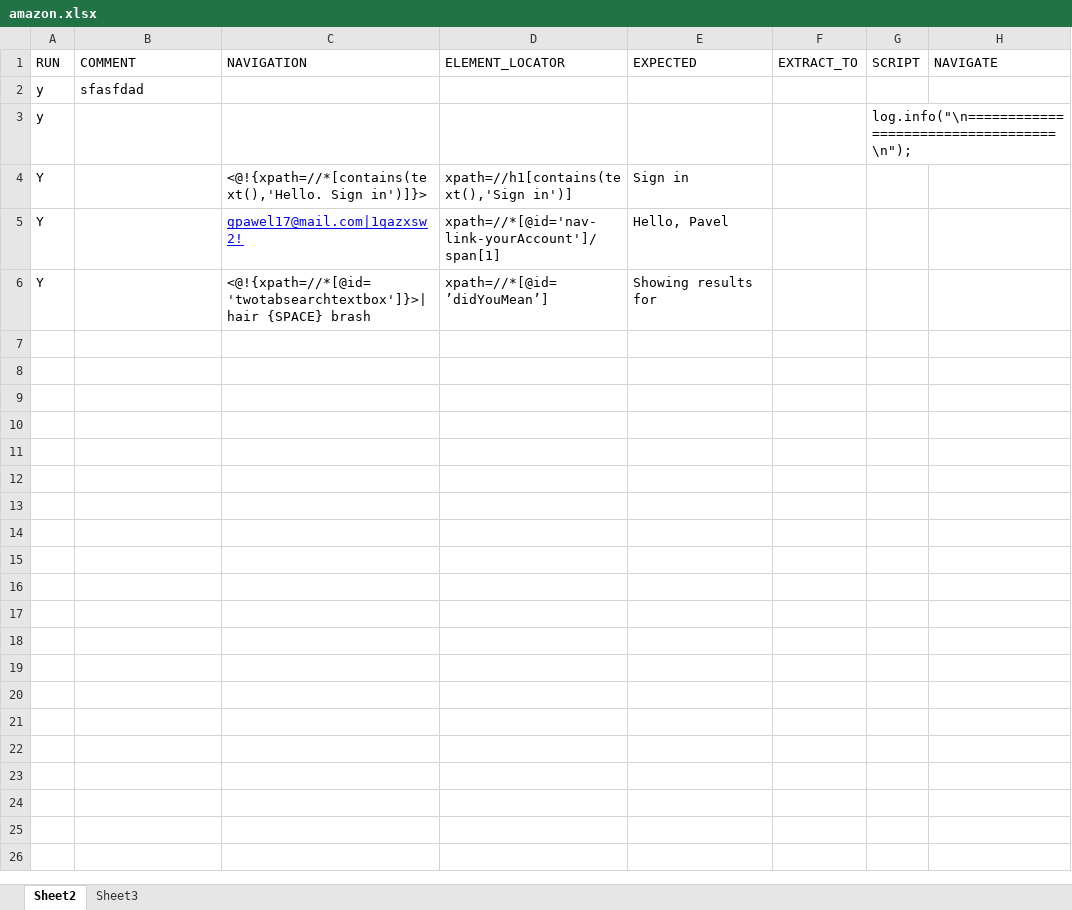
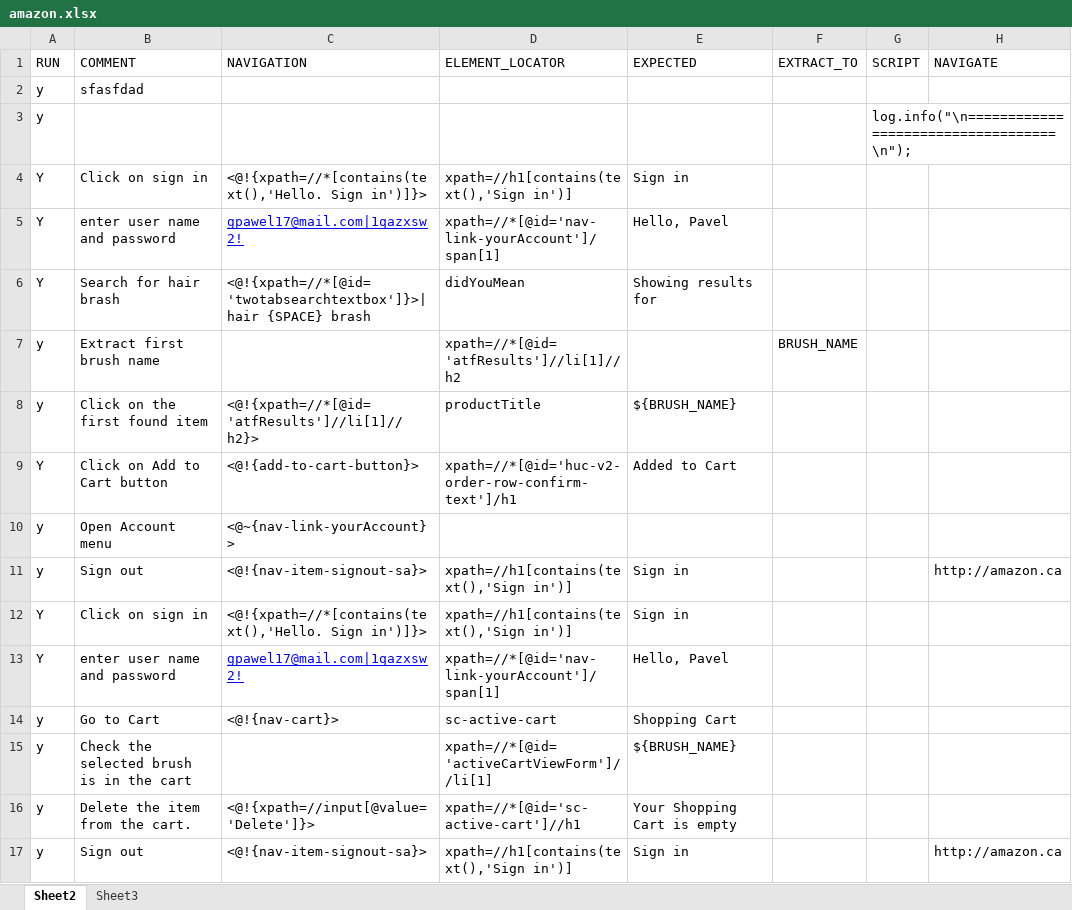
Before and after one commit to gpawel/qamation, an Excel workbook: documentation/Examples/WebNavigation/amazon.xlsx, sheet Sheet2, drawn as a sheet; values as stored, in another font and other column widths than the file's, no borders; the diff names each change by its address in the sheet, - before the commit and + after, or states it on an @@ line.

Commit message:
finished amazon scenario

```diff
--- a/documentation/Examples/WebNavigation/amazon.xlsx (sheet Sheet2)
+++ b/documentation/Examples/WebNavigation/amazon.xlsx (sheet Sheet2)
-B4 (COMMENT): (empty)
+B4 (COMMENT): Click on sign in
-B5 (COMMENT): (empty)
+B5 (COMMENT): enter user name and password
-B6 (COMMENT): (empty)
+B6 (COMMENT): Search for hair brash
-D6 (ELEMENT_LOCATOR): xpath=//*[@id=’didYouMean’]
+D6 (ELEMENT_LOCATOR): didYouMean
+row 7: y | Extract first brush name |  | xpath=//*[@id='atfResults']//li[1]//h2 |  | BRUSH_NAME
+row 8: y | Click on the first found item | <@!{xpath=//*[@id='atfResults']//li[1]//h2}> | productTitle | ${BRUSH_NAME}
+row 9: Y | Click on Add to Cart button | <@!{add-to-cart-button}> | xpath=//*[@id='huc-v2-order-row-confirm-text']/h1 | Added to Cart
+row 10: y | Open Account menu | <@~{nav-link-yourAccount}>
+row 11: y | Sign out | <@!{nav-item-signout-sa}> | xpath=//h1[contains(text(),'Sign in')] | Sign in |  |  | http://amazon.ca
+row 12: Y | Click on sign in | <@!{xpath=//*[contains(text(),'Hello. Sign in')]}> | xpath=//h1[contains(text(),'Sign in')] | Sign in
+row 13: Y | enter user name and password | gpawel17@mail.com|1qazxsw2! | xpath=//*[@id='nav-link-yourAccount']/span[1] | Hello, Pavel
+row 14: y | Go to Cart | <@!{nav-cart}> | sc-active-cart | Shopping Cart
+row 15: y | Check the selected brush is in the cart |  | xpath=//*[@id='activeCartViewForm']//li[1] | ${BRUSH_NAME}
+row 16: y | Delete the item from the cart. | <@!{xpath=//input[@value='Delete']}> | xpath=//*[@id='sc-active-cart']//h1 | Your Shopping Cart is empty
+row 17: y | Sign out | <@!{nav-item-signout-sa}> | xpath=//h1[contains(text(),'Sign in')] | Sign in |  |  | http://amazon.ca
```
Also changed, not shown: 4 other files.
